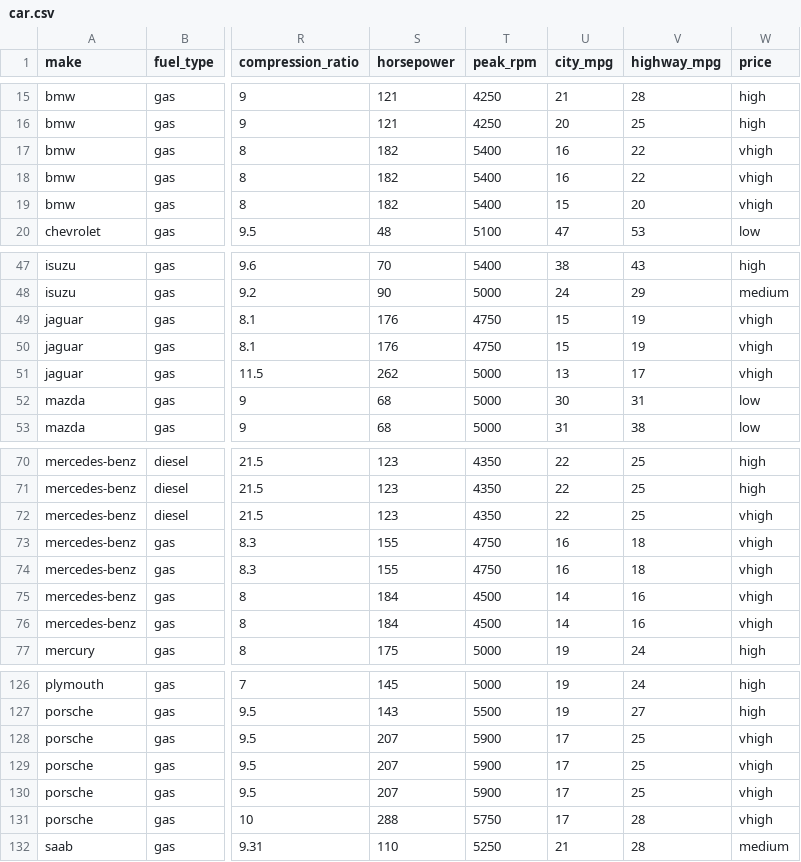
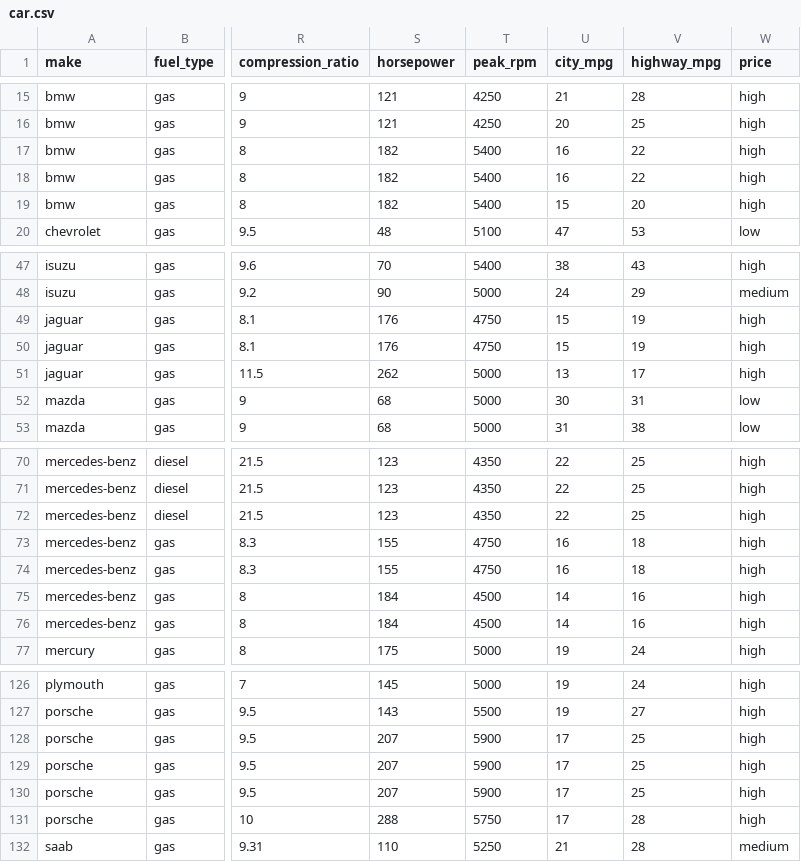
Before and after one commit to francisjo/AutomaticFeartureEngineering, a CSV file: Datasets/car.csv, drawn as a sheet; only a part is shown, gaps mark what is left out; the diff names each change by its address in the sheet, - before the commit and + after, or states it on an @@ line.

```diff
--- a/Datasets/car.csv
+++ b/Datasets/car.csv
-W17:W19 (price): vhigh
+W17:W19 (price): high
-W49:W51 (price): vhigh
+W49:W51 (price): high
-W72:W76 (price): vhigh
+W72:W76 (price): high
-W128:W131 (price): vhigh
+W128:W131 (price): high
```
Also changed, not shown: 1 other file.
